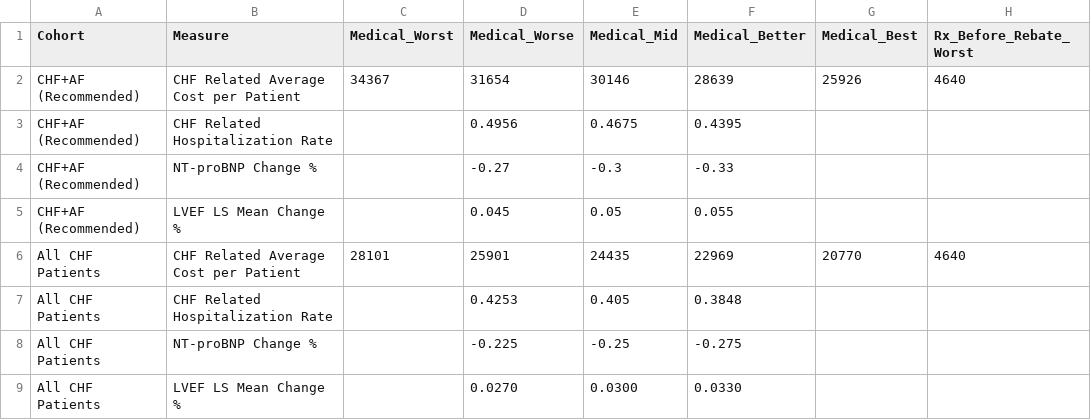
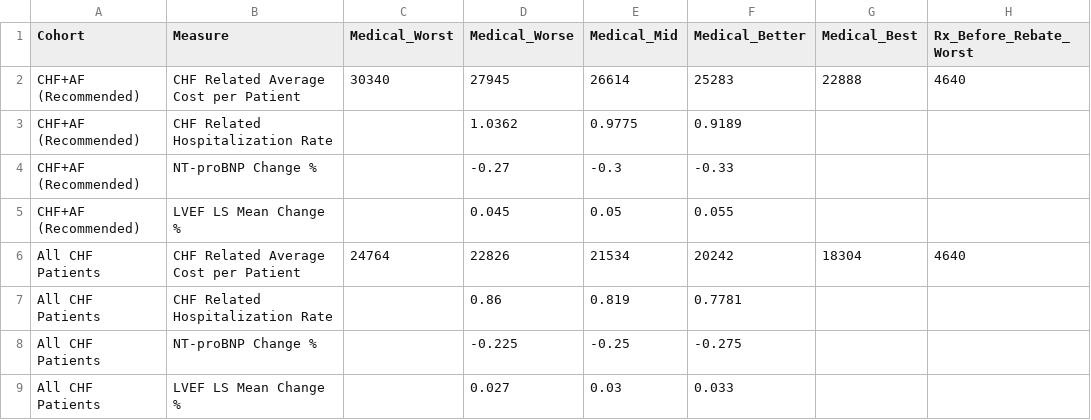
Before and after one commit to OHL-tmp/VBP-report-demo-test-2, a CSV file: data/performance_assumption.csv, drawn as a sheet; only a part is shown; the diff names each change by its address in the sheet, - before the commit and + after, or states it on an @@ line.

```diff
--- a/data/performance_assumption.csv
+++ b/data/performance_assumption.csv
-C2 (Medical_Worst): 34367
+C2 (Medical_Worst): 30340
-D2 (Medical_Worse): 31654
+D2 (Medical_Worse): 27945
-E2 (Medical_Mid): 30146
+E2 (Medical_Mid): 26614
-F2 (Medical_Better): 28639
+F2 (Medical_Better): 25283
-G2 (Medical_Best): 25926
+G2 (Medical_Best): 22888
-D3 (Medical_Worse): 0.4956
+D3 (Medical_Worse): 1.0362
-E3 (Medical_Mid): 0.4675
+E3 (Medical_Mid): 0.9775
-F3 (Medical_Better): 0.4395
+F3 (Medical_Better): 0.9189
-C6 (Medical_Worst): 28101
+C6 (Medical_Worst): 24764
-D6 (Medical_Worse): 25901
+D6 (Medical_Worse): 22826
-E6 (Medical_Mid): 24435
+E6 (Medical_Mid): 21534
-F6 (Medical_Better): 22969
+F6 (Medical_Better): 20242
-G6 (Medical_Best): 20770
+G6 (Medical_Best): 18304
-D7 (Medical_Worse): 0.4253
+D7 (Medical_Worse): 0.86
-E7 (Medical_Mid): 0.405
+E7 (Medical_Mid): 0.819
-F7 (Medical_Better): 0.3848
+F7 (Medical_Better): 0.7781
-D9 (Medical_Worse): 0.0270
+D9 (Medical_Worse): 0.027
-E9 (Medical_Mid): 0.0300
+E9 (Medical_Mid): 0.03
-F9 (Medical_Better): 0.0330
+F9 (Medical_Better): 0.033
```
Also changed, not shown: data/dimvalue_ordering.csv, data/measure_nocontract.csv, 19 other files.
